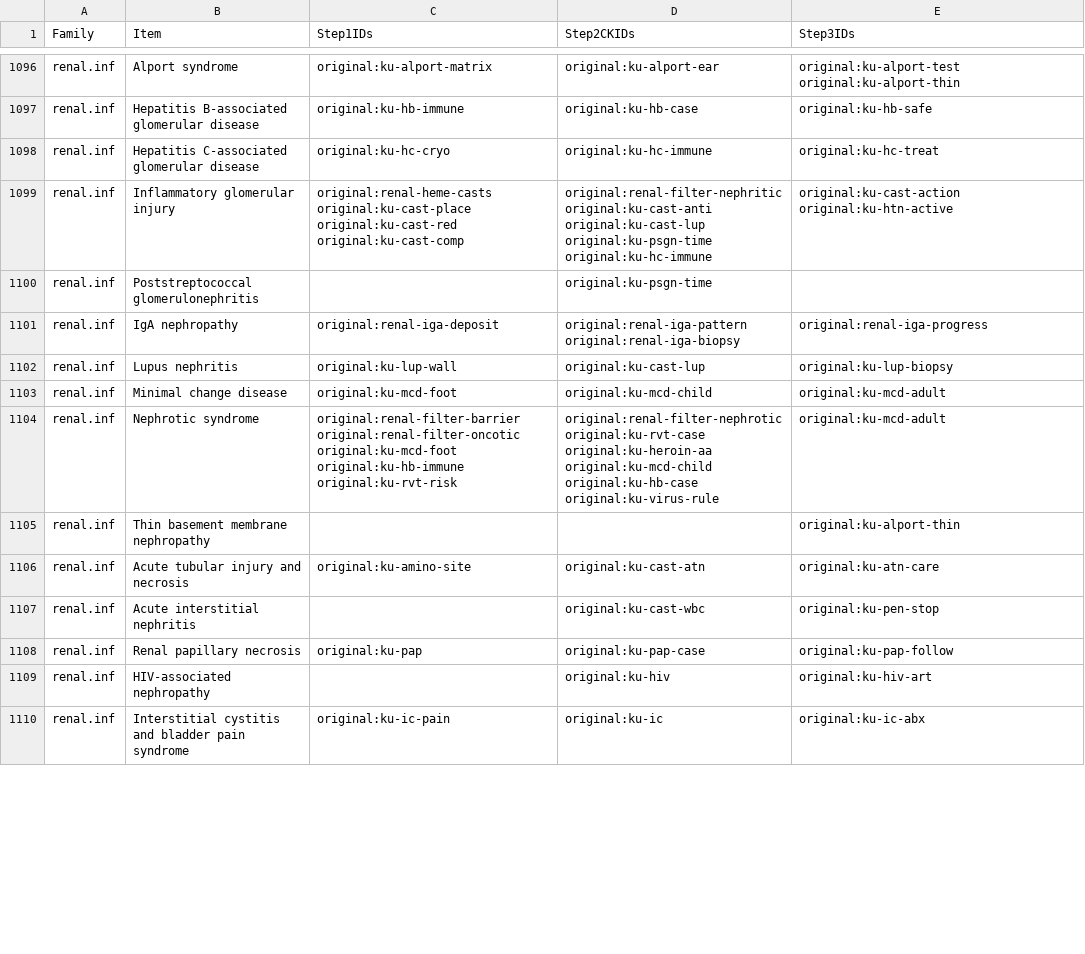
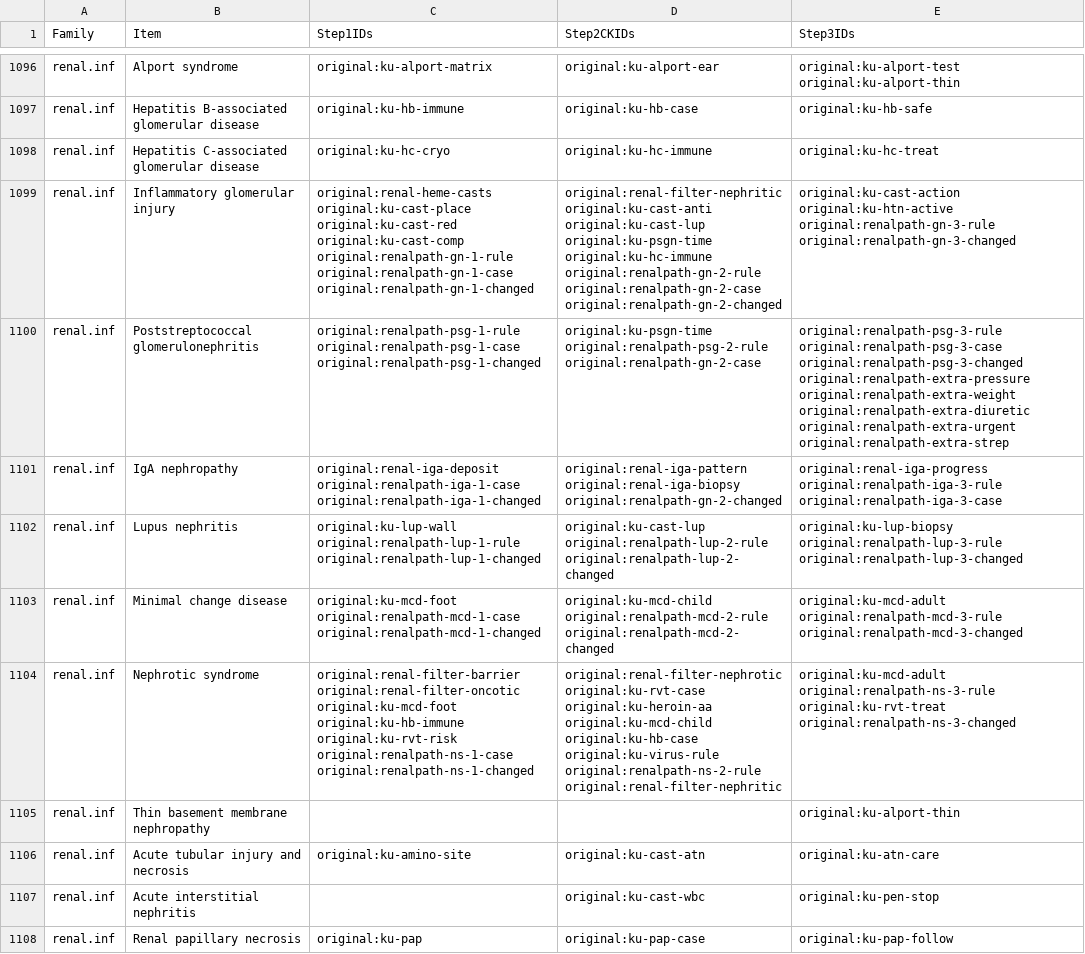
Before and after one commit to bionicles/anki, a TSV file: decks/mcat-usmle/step-items.tsv, drawn as a sheet; only a part is shown, gaps mark what is left out; the shorter side is filled out with more unchanged rows; the diff covers the shown part only.

Commit message:
Teach renal tumors and glomerular biopsy interpretation across the Steps

```diff
--- a/decks/mcat-usmle/step-items.tsv
+++ b/decks/mcat-usmle/step-items.tsv
@@ -1098,8 +1098,8 @@ renal.inf	Hepatitis B-associated glomerular disease	original:ku-hb-immune	origin
 renal.inf	Hepatitis C-associated glomerular disease	original:ku-hc-cryo	original:ku-hc-immune	original:ku-hc-treat
-renal.inf	Inflammatory glomerular injury	original:renal-heme-casts original:ku-cast-place original:ku-cast-red original:ku-cast-comp	original:renal-filter-nephritic original:ku-cast-anti original:ku-cast-lup original:ku-psgn-time original:ku-hc-immune	original:ku-cast-action original:ku-htn-active
-renal.inf	Poststreptococcal glomerulonephritis		original:ku-psgn-time	
-renal.inf	IgA nephropathy	original:renal-iga-deposit	original:renal-iga-pattern original:renal-iga-biopsy	original:renal-iga-progress
-renal.inf	Lupus nephritis	original:ku-lup-wall	original:ku-cast-lup	original:ku-lup-biopsy
-renal.inf	Minimal change disease	original:ku-mcd-foot	original:ku-mcd-child	original:ku-mcd-adult
-renal.inf	Nephrotic syndrome	original:renal-filter-barrier original:renal-filter-oncotic original:ku-mcd-foot original:ku-hb-immune original:ku-rvt-risk	original:renal-filter-nephrotic original:ku-rvt-case original:ku-heroin-aa original:ku-mcd-child original:ku-hb-case original:ku-virus-rule	original:ku-mcd-adult
+renal.inf	Inflammatory glomerular injury	original:renal-heme-casts original:ku-cast-place original:ku-cast-red original:ku-cast-comp original:renalpath-gn-1-rule original:renalpath-gn-1-case original:renalpath-gn-1-changed	original:renal-filter-nephritic original:ku-cast-anti original:ku-cast-lup original:ku-psgn-time original:ku-hc-immune original:renalpath-gn-2-rule original:renalpath-gn-2-case original:renalpath-gn-2-changed	original:ku-cast-action original:ku-htn-active original:renalpath-gn-3-rule original:renalpath-gn-3-changed
+renal.inf	Poststreptococcal glomerulonephritis	original:renalpath-psg-1-rule original:renalpath-psg-1-case original:renalpath-psg-1-changed	original:ku-psgn-time original:renalpath-psg-2-rule original:renalpath-gn-2-case	original:renalpath-psg-3-rule original:renalpath-psg-3-case original:renalpath-psg-3-changed original:renalpath-extra-pressure original:renalpath-extra-weight original:renalpath-extra-diuretic original:renalpath-extra-urgent original:renalpath-extra-strep
+renal.inf	IgA nephropathy	original:renal-iga-deposit original:renalpath-iga-1-case original:renalpath-iga-1-changed	original:renal-iga-pattern original:renal-iga-biopsy original:renalpath-gn-2-changed	original:renal-iga-progress original:renalpath-iga-3-rule original:renalpath-iga-3-case
+renal.inf	Lupus nephritis	original:ku-lup-wall original:renalpath-lup-1-rule original:renalpath-lup-1-changed	original:ku-cast-lup original:renalpath-lup-2-rule original:renalpath-lup-2-changed	original:ku-lup-biopsy original:renalpath-lup-3-rule original:renalpath-lup-3-changed
+renal.inf	Minimal change disease	original:ku-mcd-foot original:renalpath-mcd-1-case original:renalpath-mcd-1-changed	original:ku-mcd-child original:renalpath-mcd-2-rule original:renalpath-mcd-2-changed	original:ku-mcd-adult original:renalpath-mcd-3-rule original:renalpath-mcd-3-changed
+renal.inf	Nephrotic syndrome	original:renal-filter-barrier original:renal-filter-oncotic original:ku-mcd-foot original:ku-hb-immune original:ku-rvt-risk original:renalpath-ns-1-case original:renalpath-ns-1-changed	original:renal-filter-nephrotic original:ku-rvt-case original:ku-heroin-aa original:ku-mcd-child original:ku-hb-case original:ku-virus-rule original:renalpath-ns-2-rule original:renal-filter-nephritic	original:ku-mcd-adult original:renalpath-ns-3-rule original:ku-rvt-treat original:renalpath-ns-3-changed
 renal.inf	Thin basement membrane nephropathy			original:ku-alport-thin
```
Also changed, not shown: 18 edited cells elsewhere in this file, decks/mcat-usmle/imaging.tsv, decks/mcat-usmle/mcat-transfer.tsv, 18 other files.
